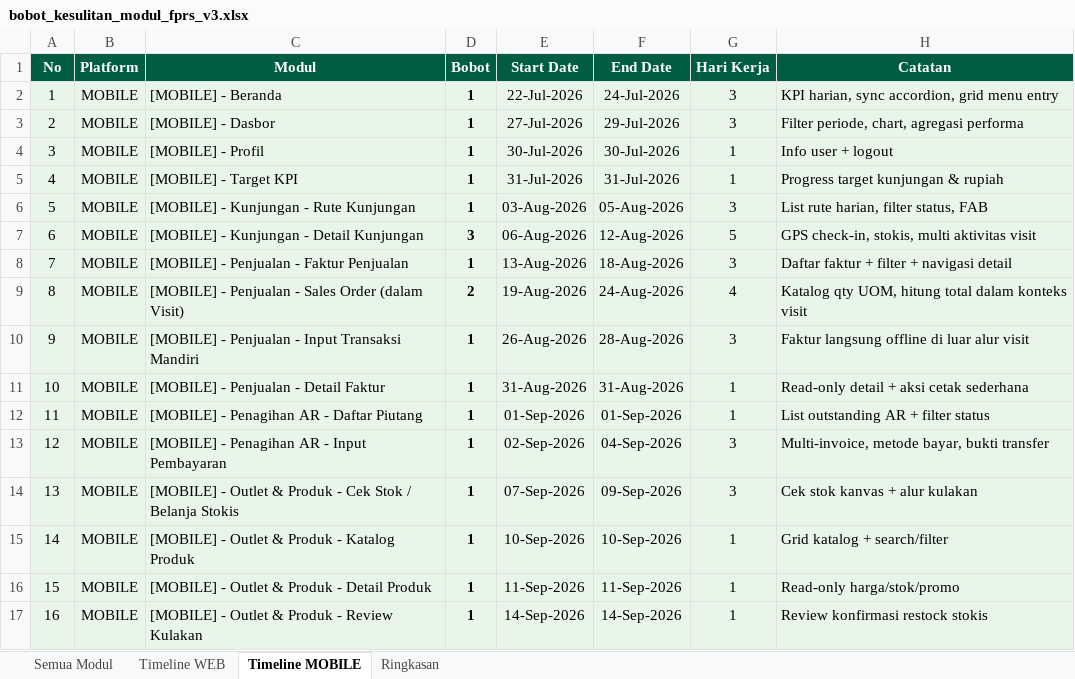
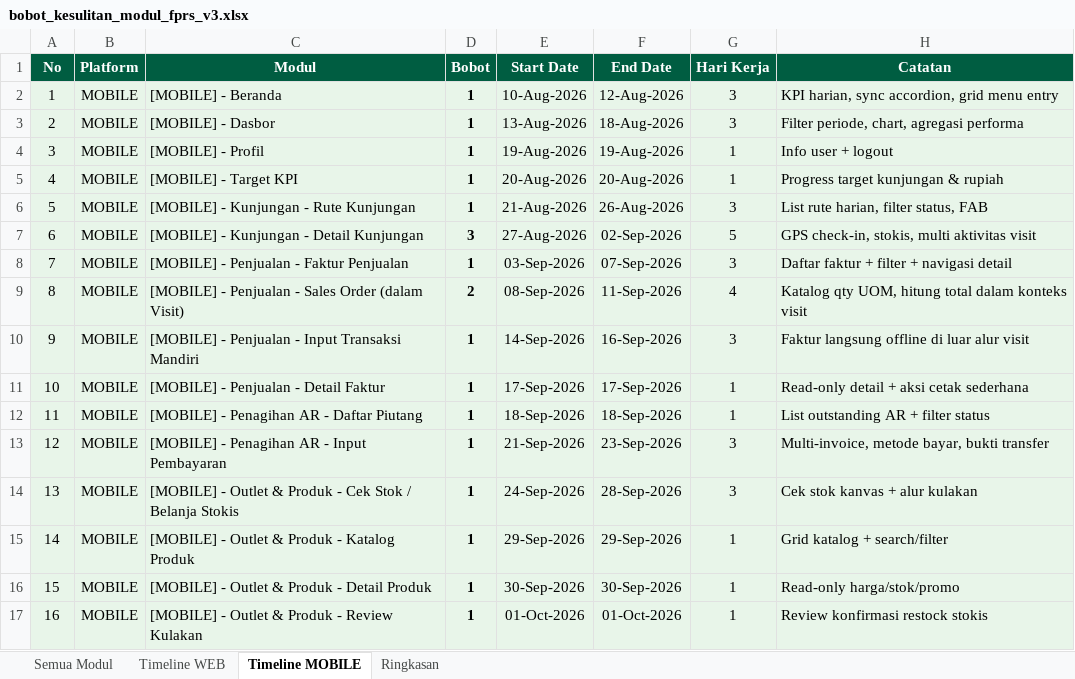
Before and after one commit to Agengkurnia/prototype-falcon-fprs-web, an Excel workbook: docs/bobot_kesulitan_modul_fprs_v3.xlsx, sheet Timeline MOBILE, drawn as a sheet; only a part is shown; values as stored, in another font and other column widths than the file's, no borders; the diff covers the shown part only; the diff names each change by its address in the sheet, - before the commit and + after, or states it on an @@ line.

```diff
--- a/docs/bobot_kesulitan_modul_fprs_v3.xlsx (sheet Timeline MOBILE)
+++ b/docs/bobot_kesulitan_modul_fprs_v3.xlsx (sheet Timeline MOBILE)
-E2 (Start Date): 22-Jul-2026
+E2 (Start Date): 10-Aug-2026
-F2 (End Date): 24-Jul-2026
+F2 (End Date): 12-Aug-2026
-E3 (Start Date): 27-Jul-2026
+E3 (Start Date): 13-Aug-2026
-F3 (End Date): 29-Jul-2026
+F3 (End Date): 18-Aug-2026
-E4 (Start Date): 30-Jul-2026
+E4 (Start Date): 19-Aug-2026
-F4 (End Date): 30-Jul-2026
+F4 (End Date): 19-Aug-2026
-E5 (Start Date): 31-Jul-2026
+E5 (Start Date): 20-Aug-2026
-F5 (End Date): 31-Jul-2026
+F5 (End Date): 20-Aug-2026
-E6 (Start Date): 03-Aug-2026
+E6 (Start Date): 21-Aug-2026
-F6 (End Date): 05-Aug-2026
+F6 (End Date): 26-Aug-2026
-E7 (Start Date): 06-Aug-2026
+E7 (Start Date): 27-Aug-2026
-F7 (End Date): 12-Aug-2026
+F7 (End Date): 02-Sep-2026
-E8 (Start Date): 13-Aug-2026
+E8 (Start Date): 03-Sep-2026
-F8 (End Date): 18-Aug-2026
+F8 (End Date): 07-Sep-2026
-E9 (Start Date): 19-Aug-2026
+E9 (Start Date): 08-Sep-2026
-F9 (End Date): 24-Aug-2026
+F9 (End Date): 11-Sep-2026
-E10 (Start Date): 26-Aug-2026
+E10 (Start Date): 14-Sep-2026
-F10 (End Date): 28-Aug-2026
+F10 (End Date): 16-Sep-2026
-E11 (Start Date): 31-Aug-2026
+E11 (Start Date): 17-Sep-2026
-F11 (End Date): 31-Aug-2026
+F11 (End Date): 17-Sep-2026
-E12 (Start Date): 01-Sep-2026
+E12 (Start Date): 18-Sep-2026
-F12 (End Date): 01-Sep-2026
+F12 (End Date): 18-Sep-2026
-E13 (Start Date): 02-Sep-2026
+E13 (Start Date): 21-Sep-2026
-F13 (End Date): 04-Sep-2026
+F13 (End Date): 23-Sep-2026
-E14 (Start Date): 07-Sep-2026
+E14 (Start Date): 24-Sep-2026
-F14 (End Date): 09-Sep-2026
+F14 (End Date): 28-Sep-2026
-E15 (Start Date): 10-Sep-2026
+E15 (Start Date): 29-Sep-2026
-F15 (End Date): 10-Sep-2026
+F15 (End Date): 29-Sep-2026
-E16 (Start Date): 11-Sep-2026
+E16 (Start Date): 30-Sep-2026
-F16 (End Date): 11-Sep-2026
+F16 (End Date): 30-Sep-2026
-E17 (Start Date): 14-Sep-2026
+E17 (Start Date): 01-Oct-2026
-F17 (End Date): 14-Sep-2026
+F17 (End Date): 01-Oct-2026
```
Also changed, not shown: 19 edited cells elsewhere in this sheet, sheet Semua Modul, sheet Ringkasan, 32 other files.
